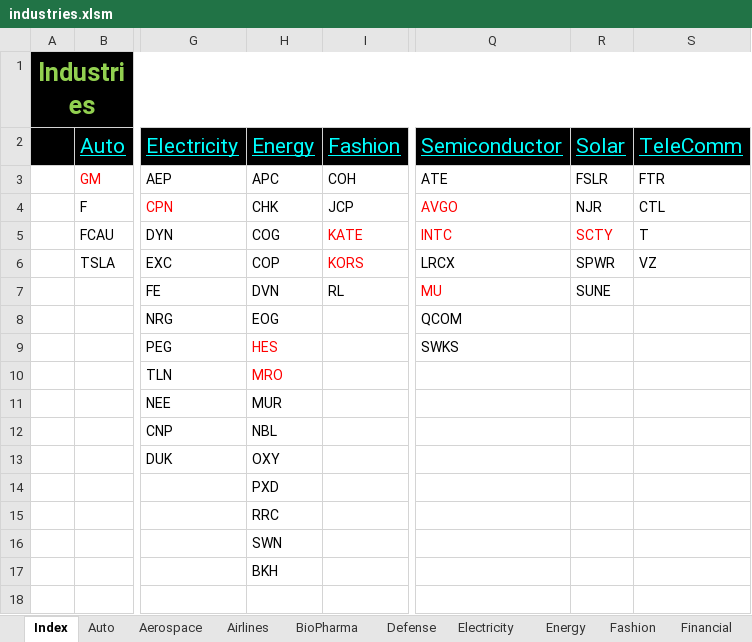
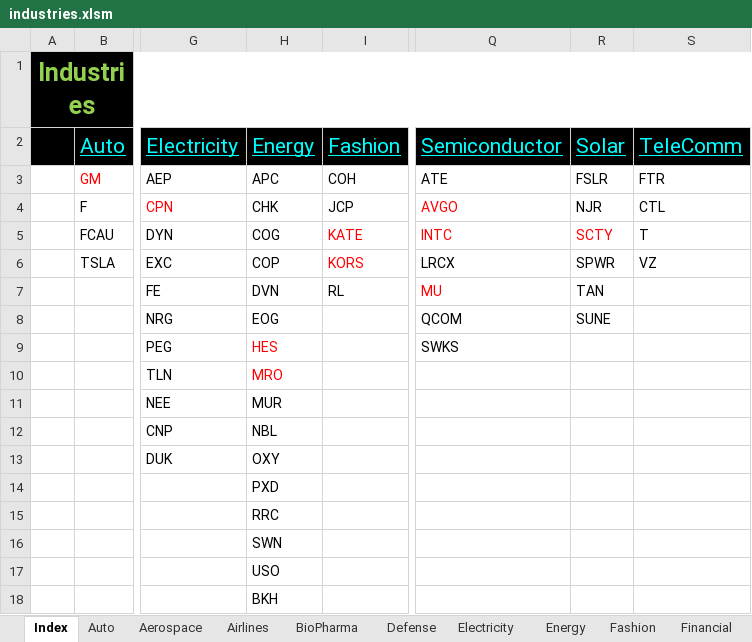
Before and after one commit to minqiang/GP, an Excel workbook: industries.xlsm, sheet Index, drawn as a sheet; only a part is shown, gaps mark what is left out; values as stored, in another font and other column widths than the file's, no borders; the diff names each change by its address in the sheet, - before the commit and + after, or states it on an @@ line.

```diff
--- a/industries.xlsm (sheet Index)
+++ b/industries.xlsm (sheet Index)
-R7: SUNE
+R7: TAN
-R8: (empty)
+R8: SUNE
-H17: BKH
+H17: USO
-H18: (empty)
+H18: BKH
```
Also changed, not shown: sheet Energy, sheet Solar, sheet Aerospace.
